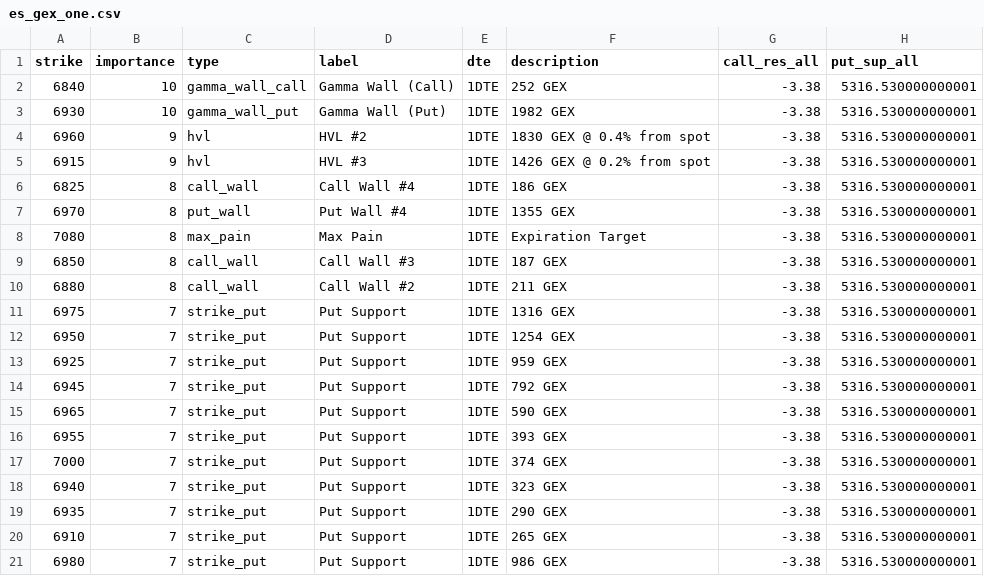
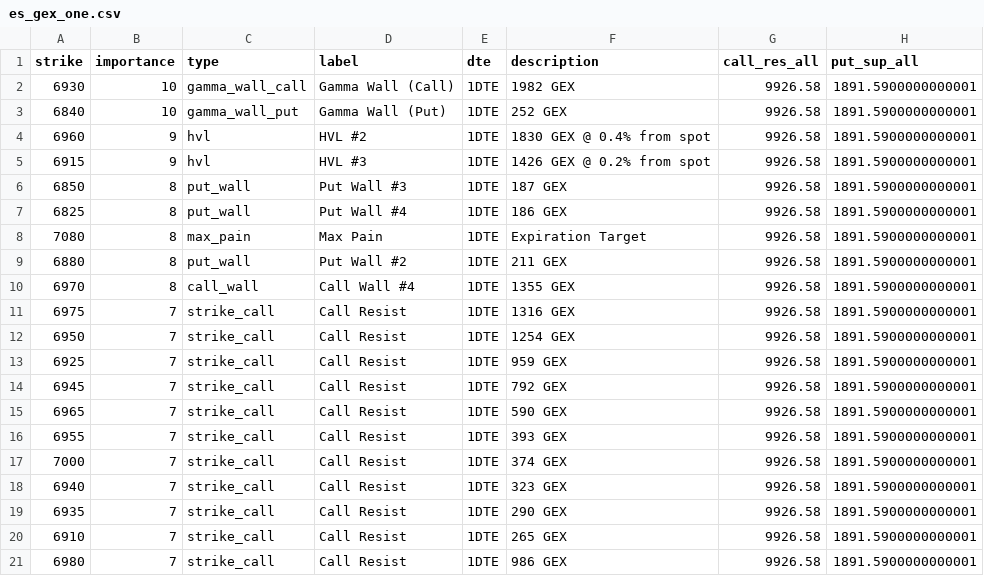
Before and after one commit to enzocosson/gex-levels-manual, a CSV file: es_gex_one.csv, drawn as a sheet.

```diff
--- a/es_gex_one.csv
+++ b/es_gex_one.csv
@@ -1,21 +1,21 @@
 strike,importance,type,label,dte,description,call_res_all,put_sup_all
-6840,10,gamma_wall_call,Gamma Wall (Call),1DTE,252 GEX,-3.38,5316.530000000001
-6930,10,gamma_wall_put,Gamma Wall (Put),1DTE,1982 GEX,-3.38,5316.530000000001
-6960,9,hvl,HVL #2,1DTE,1830 GEX @ 0.4% from spot,-3.38,5316.530000000001
-6915,9,hvl,HVL #3,1DTE,1426 GEX @ 0.2% from spot,-3.38,5316.530000000001
-6825,8,call_wall,Call Wall #4,1DTE,186 GEX,-3.38,5316.530000000001
-6970,8,put_wall,Put Wall #4,1DTE,1355 GEX,-3.38,5316.530000000001
-7080,8,max_pain,Max Pain,1DTE,Expiration Target,-3.38,5316.530000000001
-6850,8,call_wall,Call Wall #3,1DTE,187 GEX,-3.38,5316.530000000001
-6880,8,call_wall,Call Wall #2,1DTE,211 GEX,-3.38,5316.530000000001
-6975,7,strike_put,Put Support,1DTE,1316 GEX,-3.38,5316.530000000001
-6950,7,strike_put,Put Support,1DTE,1254 GEX,-3.38,5316.530000000001
-6925,7,strike_put,Put Support,1DTE,959 GEX,-3.38,5316.530000000001
-6945,7,strike_put,Put Support,1DTE,792 GEX,-3.38,5316.530000000001
-6965,7,strike_put,Put Support,1DTE,590 GEX,-3.38,5316.530000000001
-6955,7,strike_put,Put Support,1DTE,393 GEX,-3.38,5316.530000000001
-7000,7,strike_put,Put Support,1DTE,374 GEX,-3.38,5316.530000000001
-6940,7,strike_put,Put Support,1DTE,323 GEX,-3.38,5316.530000000001
-6935,7,strike_put,Put Support,1DTE,290 GEX,-3.38,5316.530000000001
-6910,7,strike_put,Put Support,1DTE,265 GEX,-3.38,5316.530000000001
-6980,7,strike_put,Put Support,1DTE,986 GEX,-3.38,5316.530000000001
+6930,10,gamma_wall_call,Gamma Wall (Call),1DTE,1982 GEX,9926.58,1891.5900000000001
+6840,10,gamma_wall_put,Gamma Wall (Put),1DTE,252 GEX,9926.58,1891.5900000000001
+6960,9,hvl,HVL #2,1DTE,1830 GEX @ 0.4% from spot,9926.58,1891.5900000000001
+6915,9,hvl,HVL #3,1DTE,1426 GEX @ 0.2% from spot,9926.58,1891.5900000000001
+6850,8,put_wall,Put Wall #3,1DTE,187 GEX,9926.58,1891.5900000000001
+6825,8,put_wall,Put Wall #4,1DTE,186 GEX,9926.58,1891.5900000000001
+7080,8,max_pain,Max Pain,1DTE,Expiration Target,9926.58,1891.5900000000001
+6880,8,put_wall,Put Wall #2,1DTE,211 GEX,9926.58,1891.5900000000001
+6970,8,call_wall,Call Wall #4,1DTE,1355 GEX,9926.58,1891.5900000000001
+6975,7,strike_call,Call Resist,1DTE,1316 GEX,9926.58,1891.5900000000001
+6950,7,strike_call,Call Resist,1DTE,1254 GEX,9926.58,1891.5900000000001
+6925,7,strike_call,Call Resist,1DTE,959 GEX,9926.58,1891.5900000000001
+6945,7,strike_call,Call Resist,1DTE,792 GEX,9926.58,1891.5900000000001
+6965,7,strike_call,Call Resist,1DTE,590 GEX,9926.58,1891.5900000000001
+6955,7,strike_call,Call Resist,1DTE,393 GEX,9926.58,1891.5900000000001
+7000,7,strike_call,Call Resist,1DTE,374 GEX,9926.58,1891.5900000000001
+6940,7,strike_call,Call Resist,1DTE,323 GEX,9926.58,1891.5900000000001
+6935,7,strike_call,Call Resist,1DTE,290 GEX,9926.58,1891.5900000000001
+6910,7,strike_call,Call Resist,1DTE,265 GEX,9926.58,1891.5900000000001
+6980,7,strike_call,Call Resist,1DTE,986 GEX,9926.58,1891.5900000000001
```
Also changed, not shown: es_gex_full.csv, es_gex_zero.csv, 5 other files.
